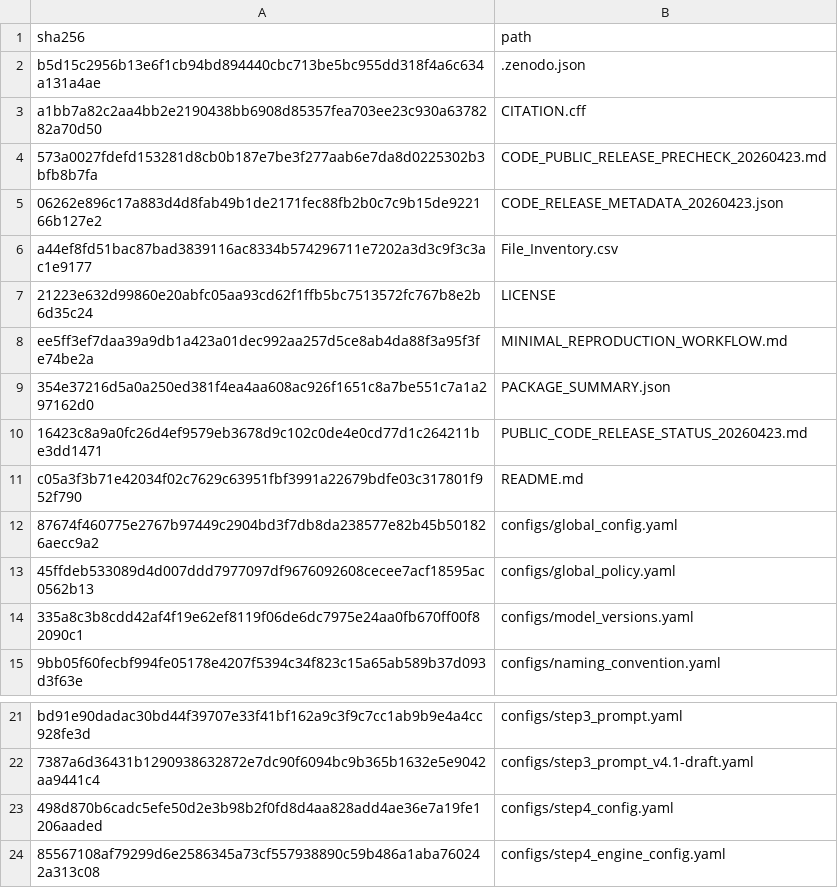
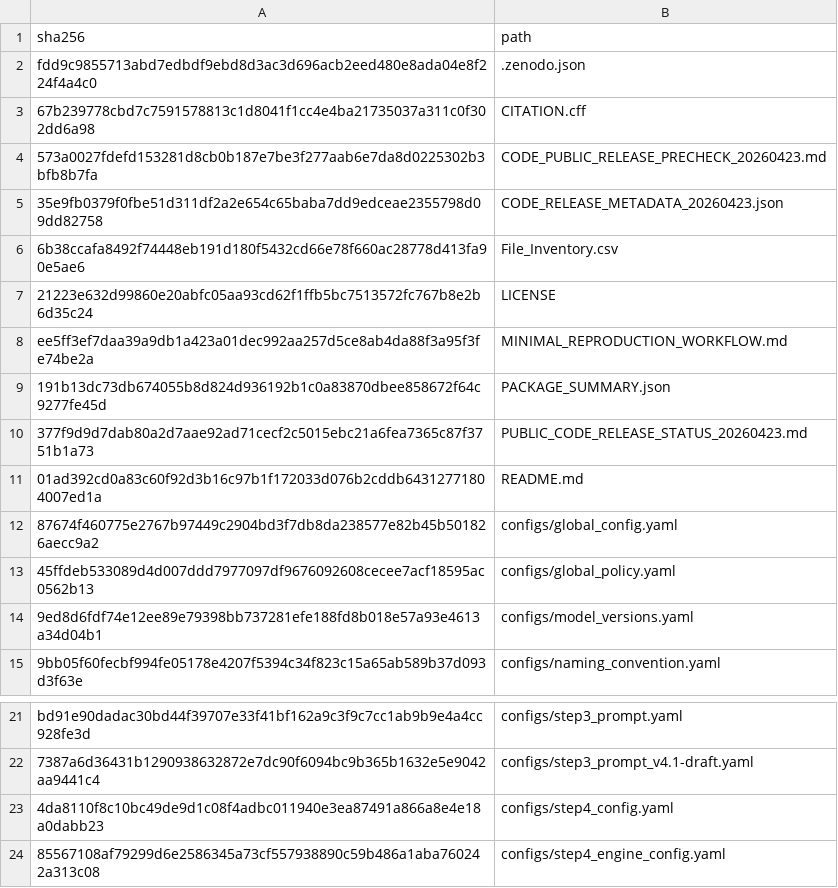
Before and after one commit to lbiceice/yongleai-scidata-pipeline, a TSV file: checksums_sha256.tsv, drawn as a sheet; only a part is shown, gaps mark what is left out.

```diff
--- a/checksums_sha256.tsv
+++ b/checksums_sha256.tsv
@@ -1,15 +1,15 @@
 sha256	path
-b5d15c2956b13e6f1cb94bd894440cbc713be5bc955dd318f4a6c634a131a4ae	.zenodo.json
-a1bb7a82c2aa4bb2e2190438bb6908d85357fea703ee23c930a6378282a70d50	CITATION.cff
+fdd9c9855713abd7edbdf9ebd8d3ac3d696acb2eed480e8ada04e8f224f4a4c0	.zenodo.json
+67b239778cbd7c7591578813c1d8041f1cc4e4ba21735037a311c0f302dd6a98	CITATION.cff
 573a0027fdefd153281d8cb0b187e7be3f277aab6e7da8d0225302b3bfb8b7fa	CODE_PUBLIC_RELEASE_PRECHECK_20260423.md
-06262e896c17a883d4d8fab49b1de2171fec88fb2b0c7c9b15de922166b127e2	CODE_RELEASE_METADATA_20260423.json
-a44ef8fd51bac87bad3839116ac8334b574296711e7202a3d3c9f3c3ac1e9177	File_Inventory.csv
+35e9fb0379f0fbe51d311df2a2e654c65baba7dd9edceae2355798d09dd82758	CODE_RELEASE_METADATA_20260423.json
+6b38ccafa8492f74448eb191d180f5432cd66e78f660ac28778d413fa90e5ae6	File_Inventory.csv
 21223e632d99860e20abfc05aa93cd62f1ffb5bc7513572fc767b8e2b6d35c24	LICENSE
 ee5ff3ef7daa39a9db1a423a01dec992aa257d5ce8ab4da88f3a95f3fe74be2a	MINIMAL_REPRODUCTION_WORKFLOW.md
-354e37216d5a0a250ed381f4ea4aa608ac926f1651c8a7be551c7a1a297162d0	PACKAGE_SUMMARY.json
-16423c8a9a0fc26d4ef9579eb3678d9c102c0de4e0cd77d1c264211be3dd1471	PUBLIC_CODE_RELEASE_STATUS_20260423.md
-c05a3f3b71e42034f02c7629c63951fbf3991a22679bdfe03c317801f952f790	README.md
+191b13dc73db674055b8d824d936192b1c0a83870dbee858672f64c9277fe45d	PACKAGE_SUMMARY.json
+377f9d9d7dab80a2d7aae92ad71cecf2c5015ebc21a6fea7365c87f3751b1a73	PUBLIC_CODE_RELEASE_STATUS_20260423.md
+01ad392cd0a83c60f92d3b16c97b1f172033d076b2cddb64312771804007ed1a	README.md
 87674f460775e2767b97449c2904bd3f7db8da238577e82b45b501826aecc9a2	configs/global_config.yaml
 45ffdeb533089d4d007ddd7977097df9676092608cecee7acf18595ac0562b13	configs/global_policy.yaml
-335a8c3b8cdd42af4f19e62ef8119f06de6dc7975e24aa0fb670ff00f82090c1	configs/model_versions.yaml
+9ed8d6fdf74e12ee89e79398bb737281efe188fd8b018e57a93e4613a34d04b1	configs/model_versions.yaml
 9bb05f60fecbf994fe05178e4207f5394c34f823c15a65ab589b37d093d3f63e	configs/naming_convention.yaml
@@ -22,3 +22,3 @@ bd91e90dadac30bd44f39707e33f41bf162a9c3f9c7cc1ab9b9e4a4cc928fe3d	configs/step3_p
 7387a6d36431b1290938632872e7dc90f6094bc9b365b1632e5e9042aa9441c4	configs/step3_prompt_v4.1-draft.yaml
-498d870b6cadc5efe50d2e3b98b2f0fd8d4aa828add4ae36e7a19fe1206aaded	configs/step4_config.yaml
+4da8110f8c10bc49de9d1c08f4adbc011940e3ea87491a866a8e4e18a0dabb23	configs/step4_config.yaml
 85567108af79299d6e2586345a73cf557938890c59b486a1aba760242a313c08	configs/step4_engine_config.yaml
```
Also changed, not shown: File_Inventory.csv.
